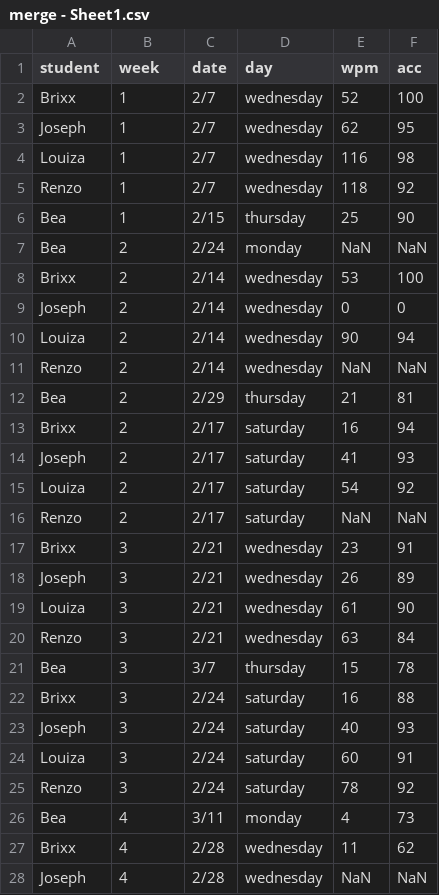
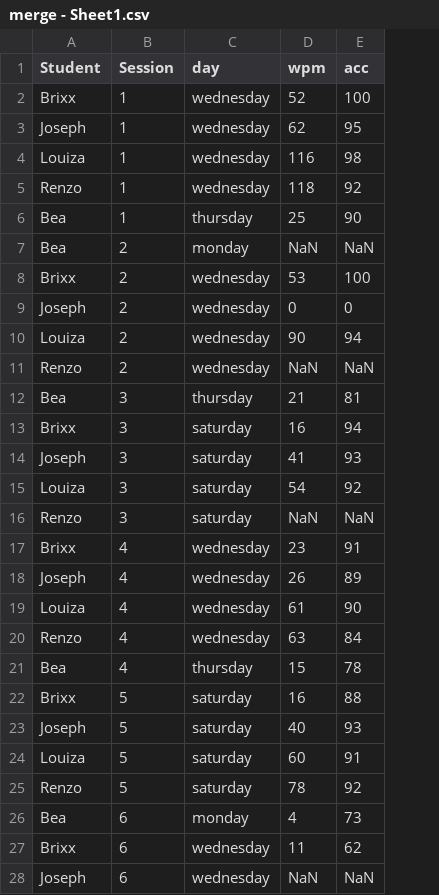
Before and after one commit to Balopezxc/ESC12, a CSV file: merge - Sheet1.csv, drawn as a sheet; only a part is shown; the diff covers the shown part only; the diff names each change by its address in the sheet, - before the commit and + after, or states it on an @@ line.

Commit message:
Add files via upload

```diff
--- a/merge - Sheet1.csv
+++ b/merge - Sheet1.csv
-column C (date), rows 2-28: 2/7 | 2/7 | 2/7 | 2/7 | 2/15 | 2/24 | 2/14 | 2/14 | 2/14 | 2/14 | 2/29 | 2/17 | 2/17 | 2/17 | 2/17 | 2/21 | 2/21 | 2/21 | 2/21 | 3/7 | 2/24 | 2/24 | 2/24 | 2/24 | 3/11 | 2/28 | 2/28
-A1: student
+A1: Student
-B1: week
+B1: Session
-B12:B16 (Session): 2
+B12:B16 (Session): 3
-B17:B21 (Session): 3
+B17:B21 (Session): 4
-B22:B25 (Session): 3
+B22:B25 (Session): 5
-B26:B28 (Session): 4
+B26:B28 (Session): 6
```
Also changed, not shown: 38 edited cells elsewhere in this file.
